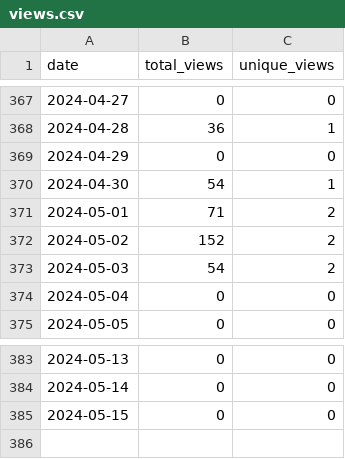
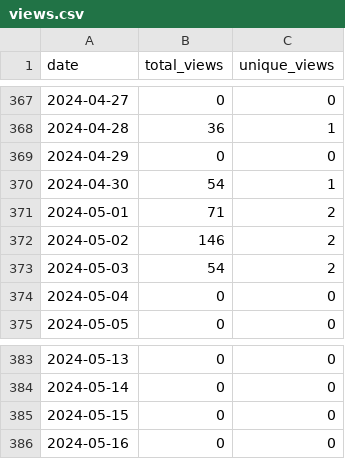
Before and after one commit to merrymitch/COMP5000, a CSV file: .traffic/views.csv, drawn as a sheet; only a part is shown, gaps mark what is left out.

```diff
--- a/.traffic/views.csv
+++ b/.traffic/views.csv
@@ -371,3 +371,3 @@ date,total_views,unique_views
 2024-05-01,71,2
-2024-05-02,152,2
+2024-05-02,146,2
 2024-05-03,54,2
@@ -385 +385,2 @@ date,total_views,unique_views
 2024-05-15,0,0
+2024-05-16,0,0
```
Also changed, not shown: .traffic/clones.csv, 3 other files.
